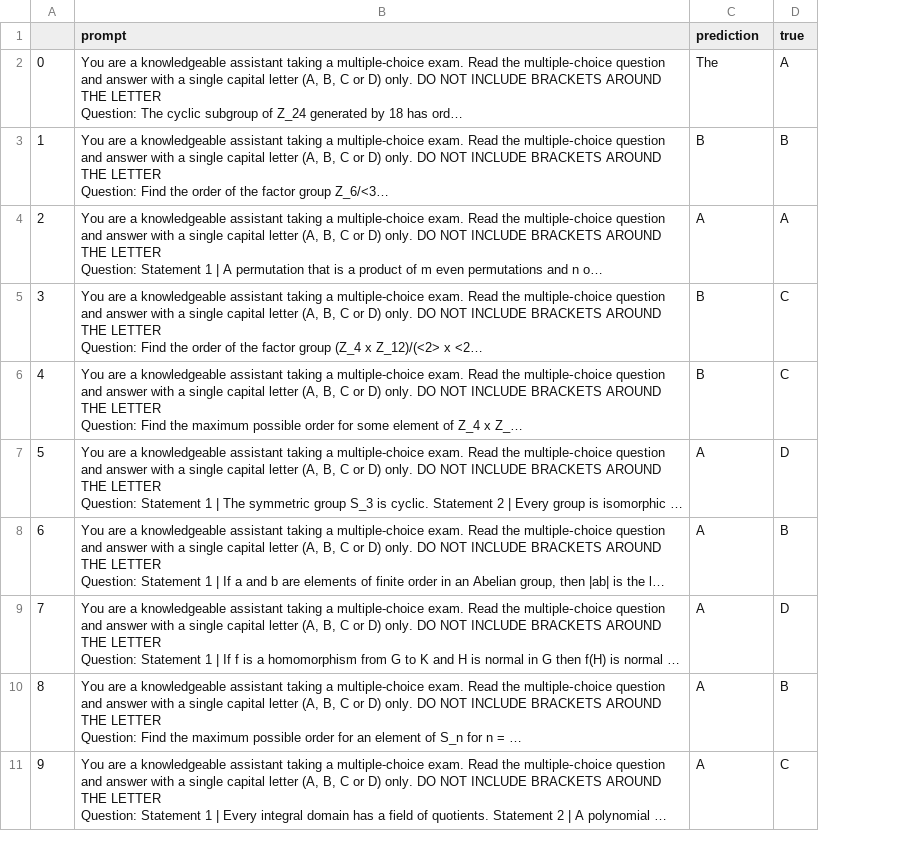
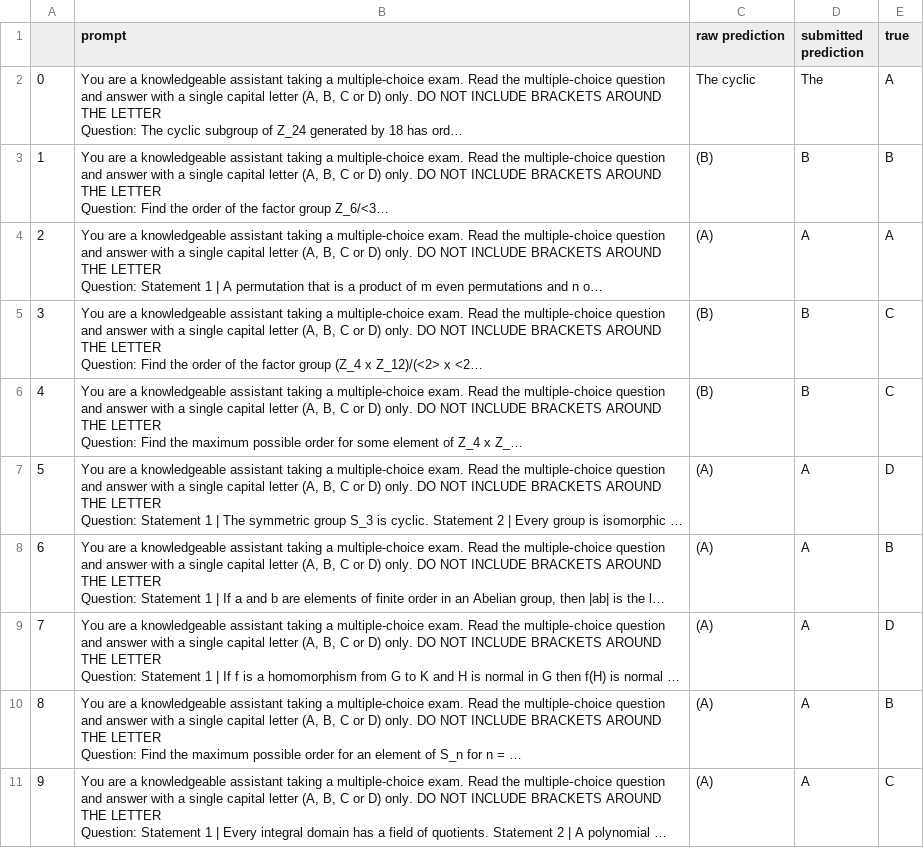
Before and after one commit to alvin-98/MLiS-Placement-Thesis, a CSV file: weak_model_predictions.csv, drawn as a sheet; long unchanged cells end in …; addresses are those after the commit; the diff names each change by its address in the sheet, - before the commit and + after, or states it on an @@ line.

Commit message:
reasoning models are difficult...

```diff
--- a/weak_model_predictions.csv
+++ b/weak_model_predictions.csv
+column C (raw prediction), rows 2-11: The cyclic | (B) | (A) | (B) | (B) | (A) | (A) | (A) | (A) | (A)
-D1: prediction
+D1: submitted prediction
```
Also changed, not shown: 2 other files.
